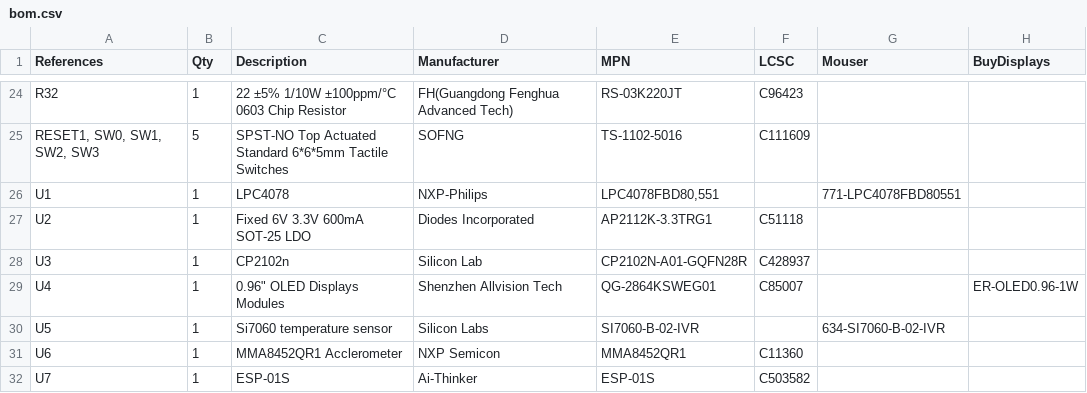
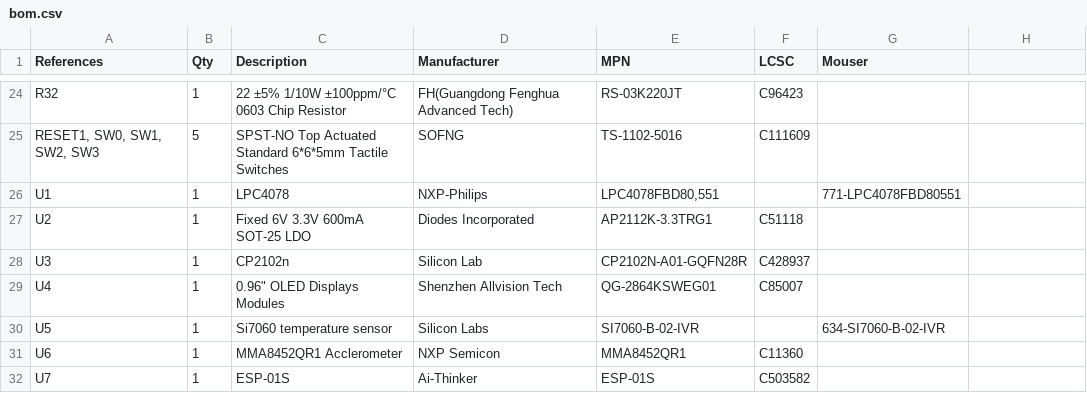
Before and after one commit to kammce/SJTwo, a CSV file: bom.csv, drawn as a sheet; only a part is shown, gaps mark what is left out; the diff names each change by its address in the sheet, - before the commit and + after, or states it on an @@ line.

Commit message:
Removed "buydisplays" column from BOM

```diff
--- a/bom.csv
+++ b/bom.csv
-H1: BuyDisplays
+H1: (empty)
-H29: ER-OLED0.96-1W
+H29: (empty)
```
